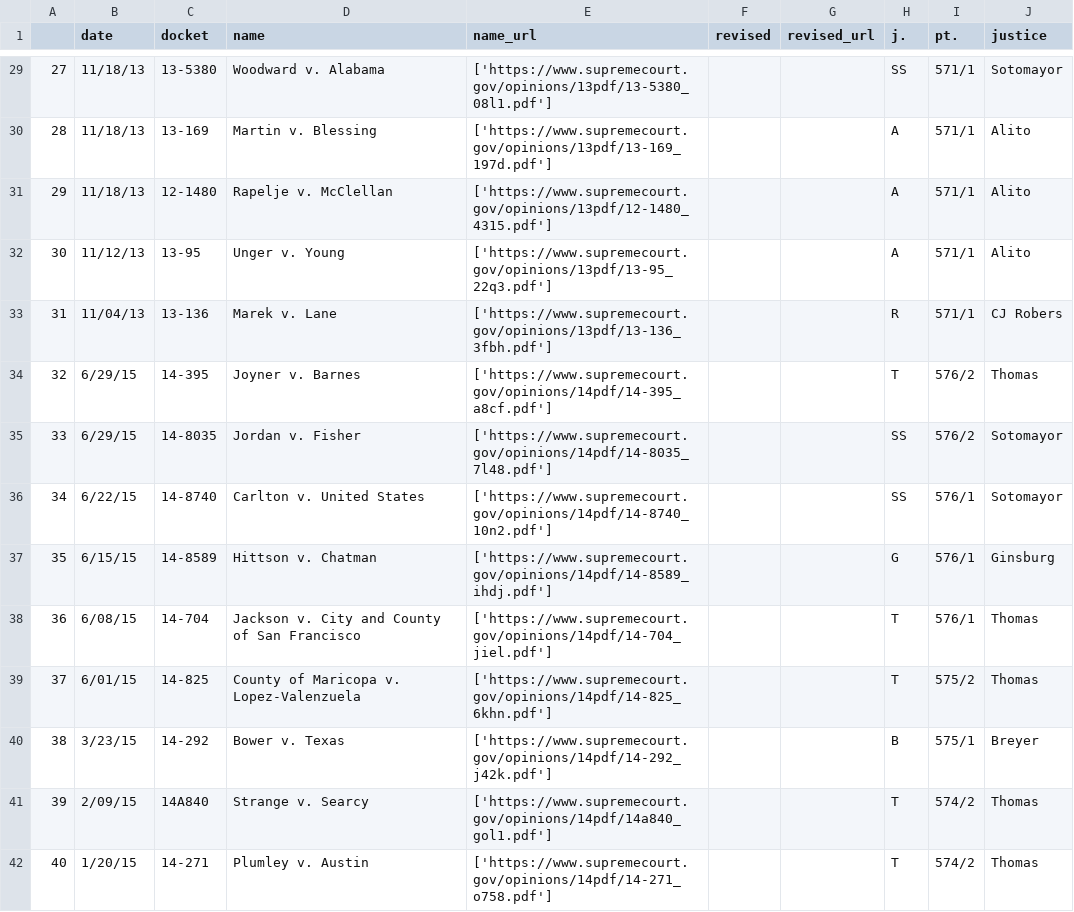
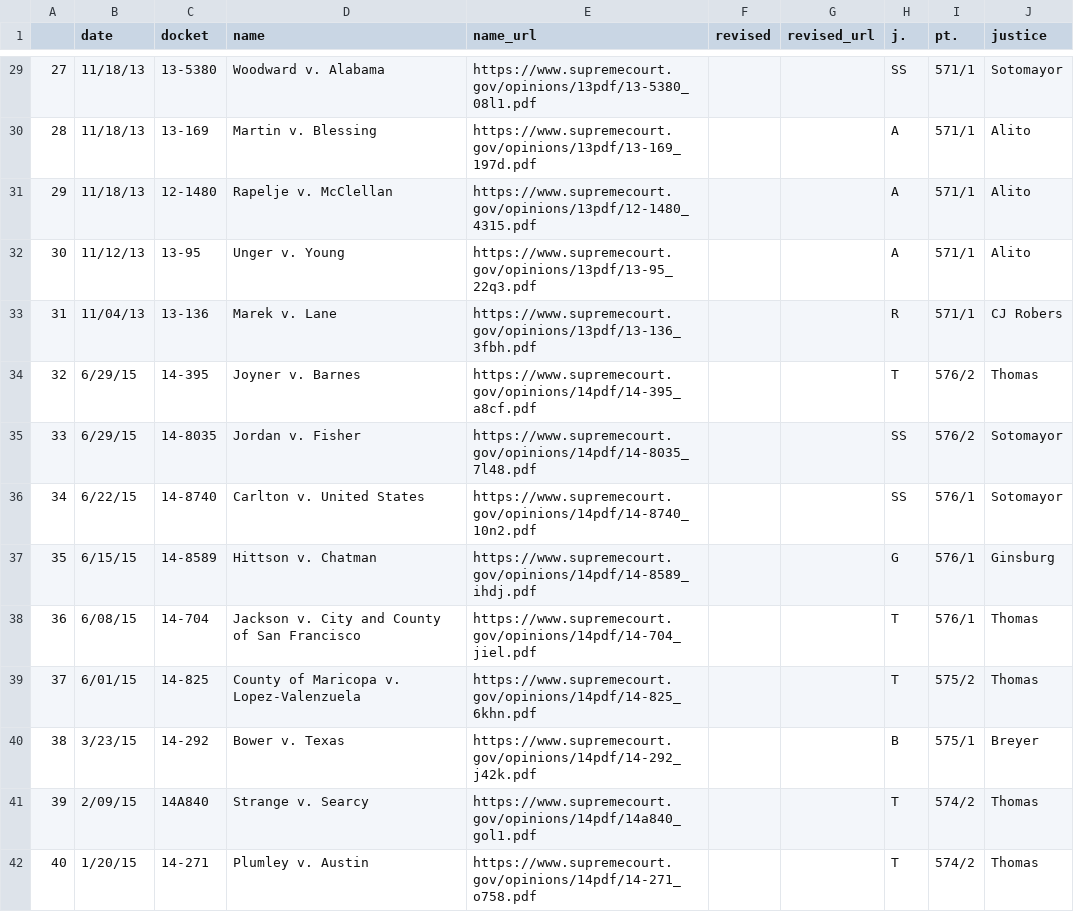
Before and after one commit to willlockwood/willlockwood, a CSV file: jupyter_scraping/out/supremecourt.gov/relating_to_orders.csv, drawn as a sheet; only a part is shown, gaps mark what is left out; the diff covers the shown part only.

```diff
--- a/jupyter_scraping/out/supremecourt.gov/relating_to_orders.csv
+++ b/jupyter_scraping/out/supremecourt.gov/relating_to_orders.csv
@@ -29,14 +29,14 @@
-27,11/18/13,13-5380,Woodward v. Alabama,['https://www.supremecourt.gov/opinions/13pdf/13-5380_08l1.pdf'],,,SS,571/1,Sotomayor
-28,11/18/13,13-169,Martin v. Blessing,['https://www.supremecourt.gov/opinions/13pdf/13-169_197d.pdf'],,,A,571/1,Alito
-29,11/18/13,12-1480,Rapelje v. McClellan,['https://www.supremecourt.gov/opinions/13pdf/12-1480_4315.pdf'],,,A,571/1,Alito
-30,11/12/13,13-95,Unger v. Young,['https://www.supremecourt.gov/opinions/13pdf/13-95_22q3.pdf'],,,A,571/1,Alito
-31,11/04/13,13-136,Marek v. Lane,['https://www.supremecourt.gov/opinions/13pdf/13-136_3fbh.pdf'],,,R,571/1,CJ Robers
-32,6/29/15,14-395,Joyner v. Barnes,['https://www.supremecourt.gov/opinions/14pdf/14-395_a8cf.pdf'],,,T,576/2,Thomas
-33,6/29/15,14-8035,Jordan v. Fisher,['https://www.supremecourt.gov/opinions/14pdf/14-8035_7l48.pdf'],,,SS,576/2,Sotomayor
-34,6/22/15,14-8740,Carlton v. United States,['https://www.supremecourt.gov/opinions/14pdf/14-8740_10n2.pdf'],,,SS,576/1,Sotomayor
-35,6/15/15,14-8589,Hittson v. Chatman,['https://www.supremecourt.gov/opinions/14pdf/14-8589_ihdj.pdf'],,,G,576/1,Ginsburg
-36,6/08/15,14-704,Jackson v. City and County of San Francisco,['https://www.supremecourt.gov/opinions/14pdf/14-704_jiel.pdf'],,,T,576/1,Thomas
-37,6/01/15,14-825,County of Maricopa v. Lopez-Valenzuela,['https://www.supremecourt.gov/opinions/14pdf/14-825_6khn.pdf'],,,T,575/2,Thomas
-38,3/23/15,14-292,Bower v. Texas,['https://www.supremecourt.gov/opinions/14pdf/14-292_j42k.pdf'],,,B,575/1,Breyer
-39,2/09/15,14A840,Strange v. Searcy,['https://www.supremecourt.gov/opinions/14pdf/14a840_gol1.pdf'],,,T,574/2,Thomas
-40,1/20/15,14-271,Plumley v. Austin,['https://www.supremecourt.gov/opinions/14pdf/14-271_o758.pdf'],,,T,574/2,Thomas
+27,11/18/13,13-5380,Woodward v. Alabama,https://www.supremecourt.gov/opinions/13pdf/13-5380_08l1.pdf,,,SS,571/1,Sotomayor
+28,11/18/13,13-169,Martin v. Blessing,https://www.supremecourt.gov/opinions/13pdf/13-169_197d.pdf,,,A,571/1,Alito
+29,11/18/13,12-1480,Rapelje v. McClellan,https://www.supremecourt.gov/opinions/13pdf/12-1480_4315.pdf,,,A,571/1,Alito
+30,11/12/13,13-95,Unger v. Young,https://www.supremecourt.gov/opinions/13pdf/13-95_22q3.pdf,,,A,571/1,Alito
+31,11/04/13,13-136,Marek v. Lane,https://www.supremecourt.gov/opinions/13pdf/13-136_3fbh.pdf,,,R,571/1,CJ Robers
+32,6/29/15,14-395,Joyner v. Barnes,https://www.supremecourt.gov/opinions/14pdf/14-395_a8cf.pdf,,,T,576/2,Thomas
+33,6/29/15,14-8035,Jordan v. Fisher,https://www.supremecourt.gov/opinions/14pdf/14-8035_7l48.pdf,,,SS,576/2,Sotomayor
+34,6/22/15,14-8740,Carlton v. United States,https://www.supremecourt.gov/opinions/14pdf/14-8740_10n2.pdf,,,SS,576/1,Sotomayor
+35,6/15/15,14-8589,Hittson v. Chatman,https://www.supremecourt.gov/opinions/14pdf/14-8589_ihdj.pdf,,,G,576/1,Ginsburg
+36,6/08/15,14-704,Jackson v. City and County of San Francisco,https://www.supremecourt.gov/opinions/14pdf/14-704_jiel.pdf,,,T,576/1,Thomas
+37,6/01/15,14-825,County of Maricopa v. Lopez-Valenzuela,https://www.supremecourt.gov/opinions/14pdf/14-825_6khn.pdf,,,T,575/2,Thomas
+38,3/23/15,14-292,Bower v. Texas,https://www.supremecourt.gov/opinions/14pdf/14-292_j42k.pdf,,,B,575/1,Breyer
+39,2/09/15,14A840,Strange v. Searcy,https://www.supremecourt.gov/opinions/14pdf/14a840_gol1.pdf,,,T,574/2,Thomas
+40,1/20/15,14-271,Plumley v. Austin,https://www.supremecourt.gov/opinions/14pdf/14-271_o758.pdf,,,T,574/2,Thomas
```
Also changed, not shown: 140 edited cells elsewhere in this file, jupyter_scraping/out/supremecourt.gov/orders.csv, 1 other file.
